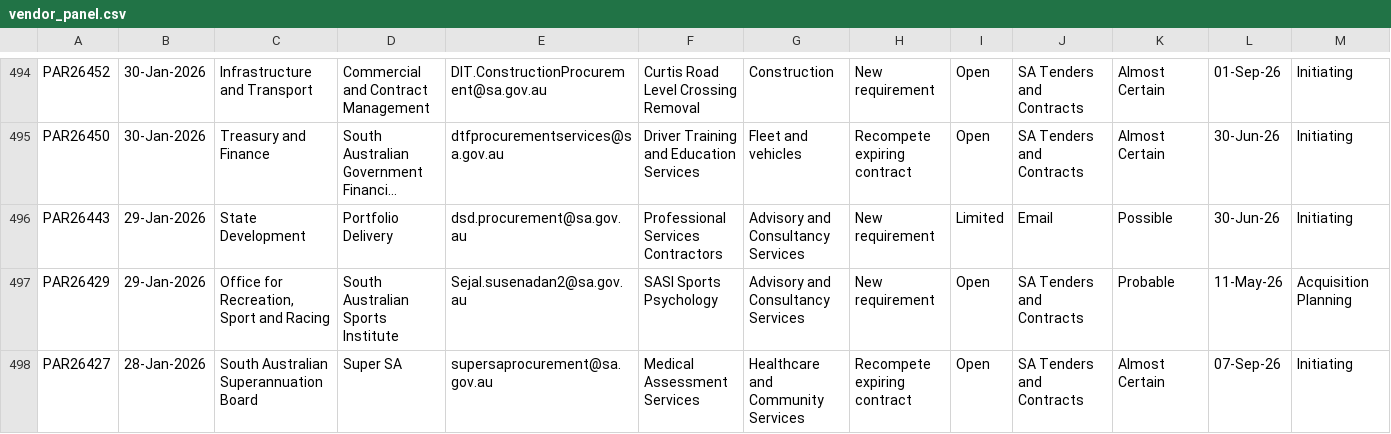
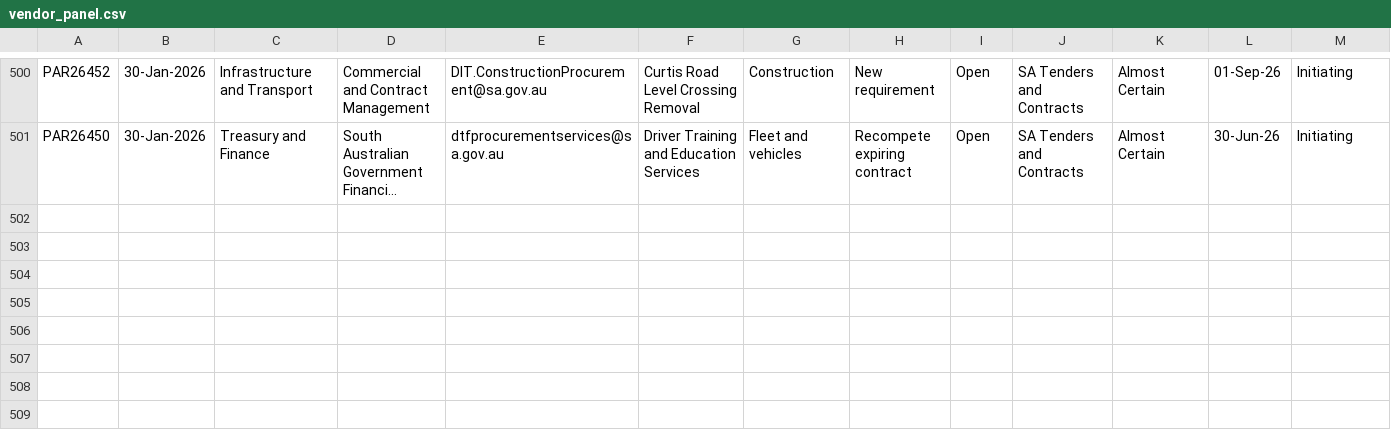
Before and after one commit to J-Lich/__temp_panel_output, a CSV file: vendor_panel.csv, drawn as a sheet; only a part is shown, gaps mark what is left out; long unchanged cells end in …; removed rows and columns are numbered as before the commit, all else as after; the diff covers the shown part only; the diff names each change by its address in the sheet, - before the commit and + after, or states it on an @@ line.

```diff
--- a/vendor_panel.csv
+++ b/vendor_panel.csv
-row 496: PAR26443 | 29-Jan-2026 | State Development | Portfolio Delivery | dsd.procurement@sa.gov.au | Professional Services Contractors | Advisory and Consultancy Services | New requirement | Limited | Email | Possible | 30-Jun-26 | Initiating
-row 497: PAR26429 | 29-Jan-2026 | Office for Recreation, Sport and Racing | South Australian Sports Institute | Sejal.susenadan2@sa.gov.au | SASI Sports Psychology | Advisory and Consultancy Services | New requirement | Open | SA Tenders and Contracts | Probable | 11-May-26 | Acquisition Planning
-row 498: PAR26427 | 28-Jan-2026 | South Australian Superannuation Board | Super SA | supersaprocurement@sa.gov.au | Medical Assessment Services | Healthcare and Community Services | Recompete expiring contract | Open | SA Tenders and Contracts | Almost Certain | 07-Sep-26 | Initiating
```
Also changed, not shown: 7 added rows, 4 removed rows and 4 edited cells elsewhere in this file, 1 other file.
